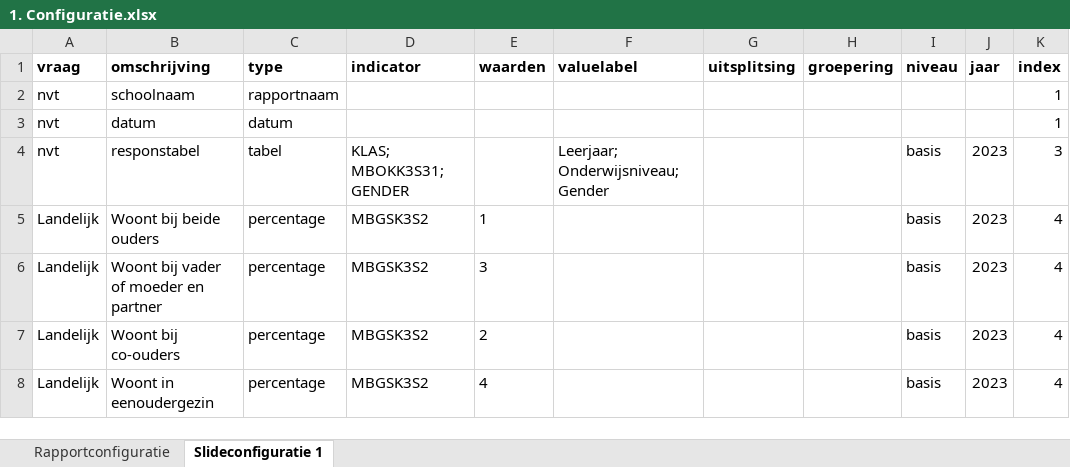
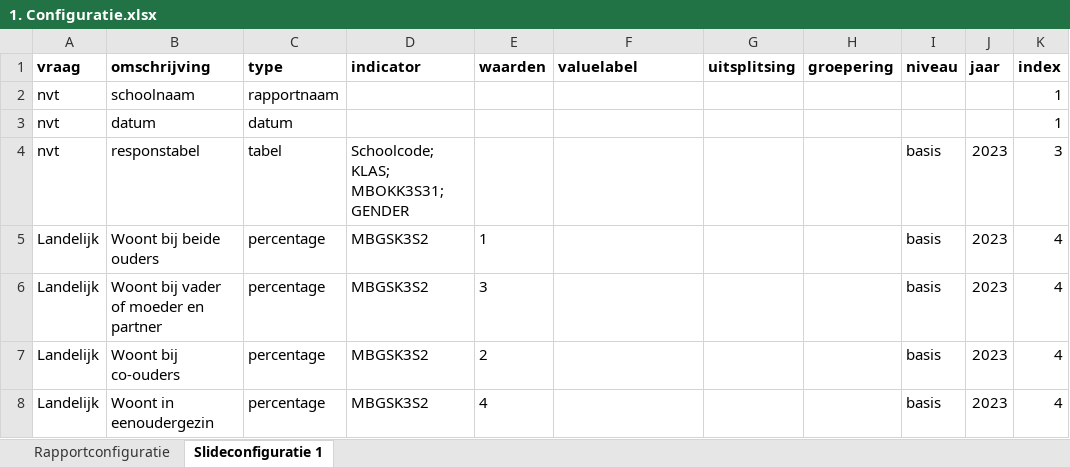
Before and after one commit to ggdatascience/rapportage_monitor_gmj, an Excel workbook: 1. Configuratie.xlsx, sheet Slideconfiguratie 1, drawn as a sheet; only a part is shown; values as stored, in another font and other column widths than the file's, no borders; the diff names each change by its address in the sheet, - before the commit and + after, or states it on an @@ line.

Commit message:
Aanpassing regel responstabel
Bij een responstabel moet de indicator voor schoolcode ook worden meegenomen in de 'indicator' kolom. De rest van de variabelen zijn aanpasbaar.

```diff
--- a/1. Configuratie.xlsx (sheet Slideconfiguratie 1)
+++ b/1. Configuratie.xlsx (sheet Slideconfiguratie 1)
-D4 (indicator): KLAS; MBOKK3S31; GENDER
+D4 (indicator): Schoolcode; KLAS; MBOKK3S31; GENDER
-F4 (valuelabel): Leerjaar; Onderwijsniveau; Gender
+F4 (valuelabel): (empty)
```
